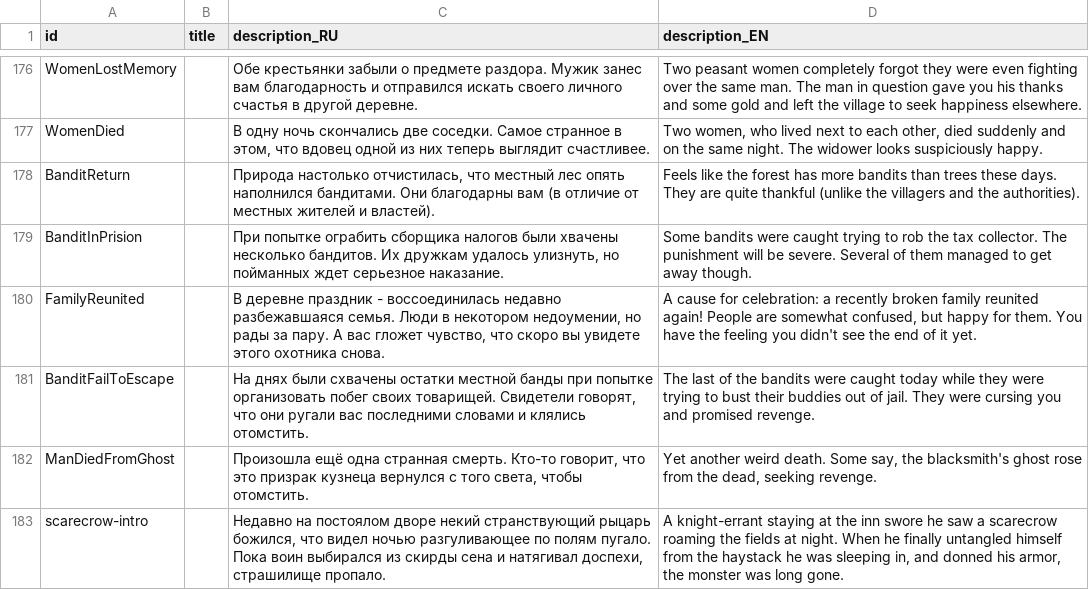
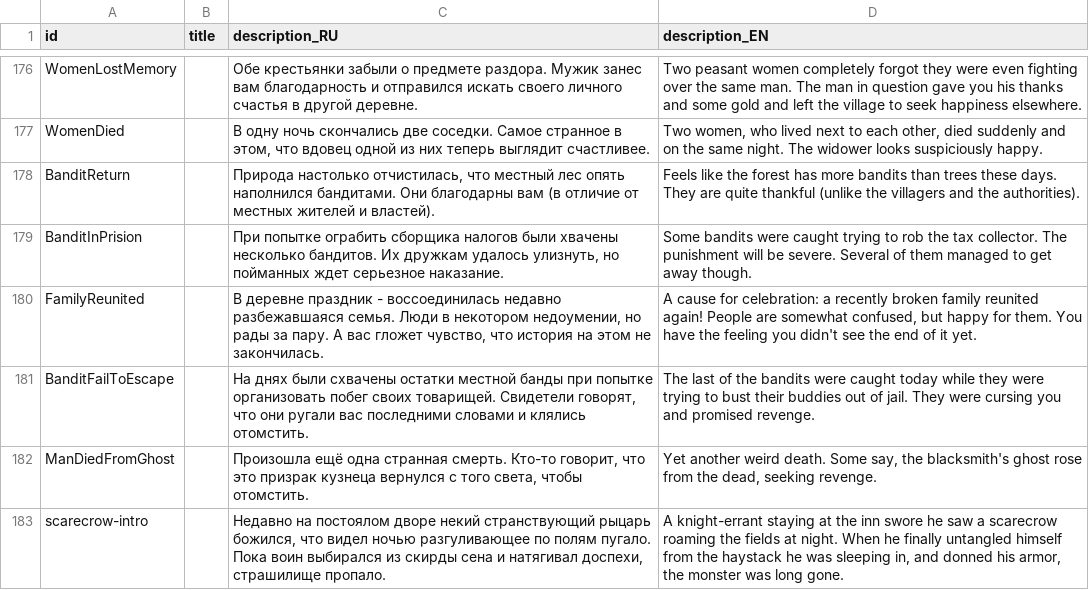
Before and after one commit to MoreenTissedy/LudumDare50, a CSV file: Cauldron/Assets/Localize/Events.csv, drawn as a sheet; only a part is shown, gaps mark what is left out.

```diff
--- a/Cauldron/Assets/Localize/Events.csv
+++ b/Cauldron/Assets/Localize/Events.csv
@@ -179,3 +179,3 @@ BanditReturn;;Природа настолько отчистилась, что
 BanditInPrision;;При попытке ограбить сборщика налогов были хвачены несколько бандитов. Их дружкам удалось улизнуть, но пойманных ждет серьезное наказание.;Some bandits were caught trying to rob the tax collector. The punishment will be severe. Several of them managed to get away though.
-FamilyReunited;;В деревне праздник - воссоединилась недавно разбежавшаяся семья. Люди в некотором недоумении, но рады за пару. А вас гложет чувство, что скоро вы увидете этого охотника снова.;A cause for celebration: a recently broken family reunited again! People are somewhat confused, but happy for them. You have the feeling you didn't see the end of it yet.
+FamilyReunited;;В деревне праздник - воссоединилась недавно разбежавшаяся семья. Люди в некотором недоумении, но рады за пару. А вас гложет чувство, что история на этом не закончилась.;A cause for celebration: a recently broken family reunited again! People are somewhat confused, but happy for them. You have the feeling you didn't see the end of it yet.
 BanditFailToEscape;;На днях были схвачены остатки местной банды при попытке организовать побег своих товарищей. Свидетели говорят, что они ругали вас последними словами и клялись отомстить.;The last of the bandits were caught today while they were trying to bust their buddies out of jail. They were cursing you and promised revenge.
```
Also changed, not shown: Cauldron/Assets/Localize/Cards.csv, 3 other files.
